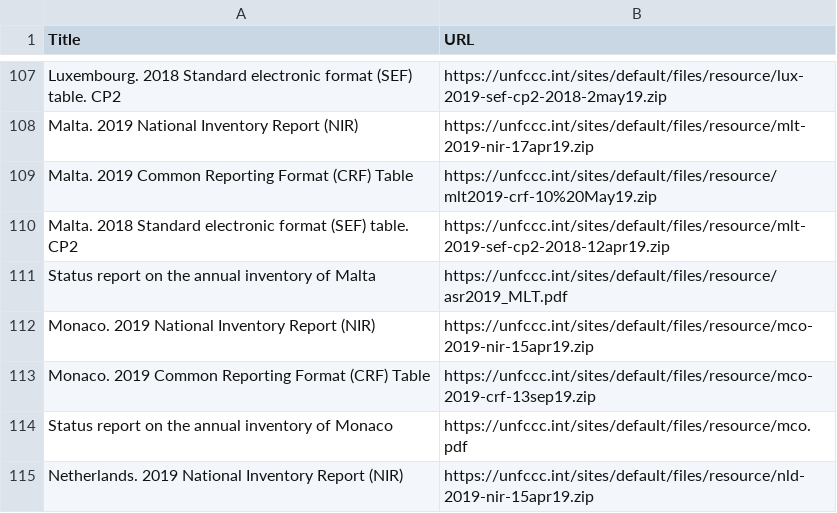
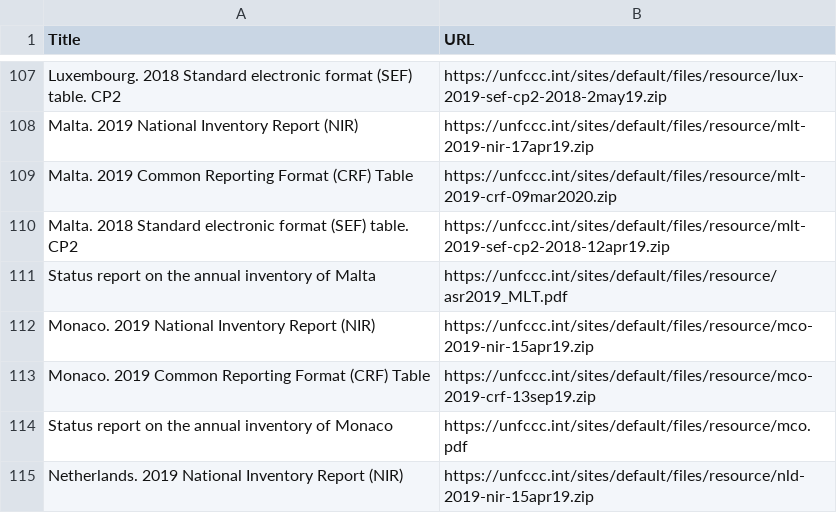
Before and after one commit to openclimatedata/national-inventory-submisions, a CSV file: data/submissions-2019.csv, drawn as a sheet; only a part is shown, gaps mark what is left out.

Commit message:
Update NIR submissions

```diff
--- a/data/submissions-2019.csv
+++ b/data/submissions-2019.csv
@@ -108,3 +108,3 @@ Luxembourg. 2018 Standard electronic format (SEF) table. CP2,https://unfccc.int/
 Malta. 2019 National Inventory Report (NIR),https://unfccc.int/sites/default/files/resource/mlt-2019-nir-17apr19.zip
-Malta. 2019 Common Reporting Format (CRF) Table,https://unfccc.int/sites/default/files/resource/mlt2019-crf-10%20May19.zip
+Malta. 2019 Common Reporting Format (CRF) Table,https://unfccc.int/sites/default/files/resource/mlt-2019-crf-09mar2020.zip
 Malta. 2018 Standard electronic format (SEF) table. CP2,https://unfccc.int/sites/default/files/resource/mlt-2019-sef-cp2-2018-12apr19.zip
```
